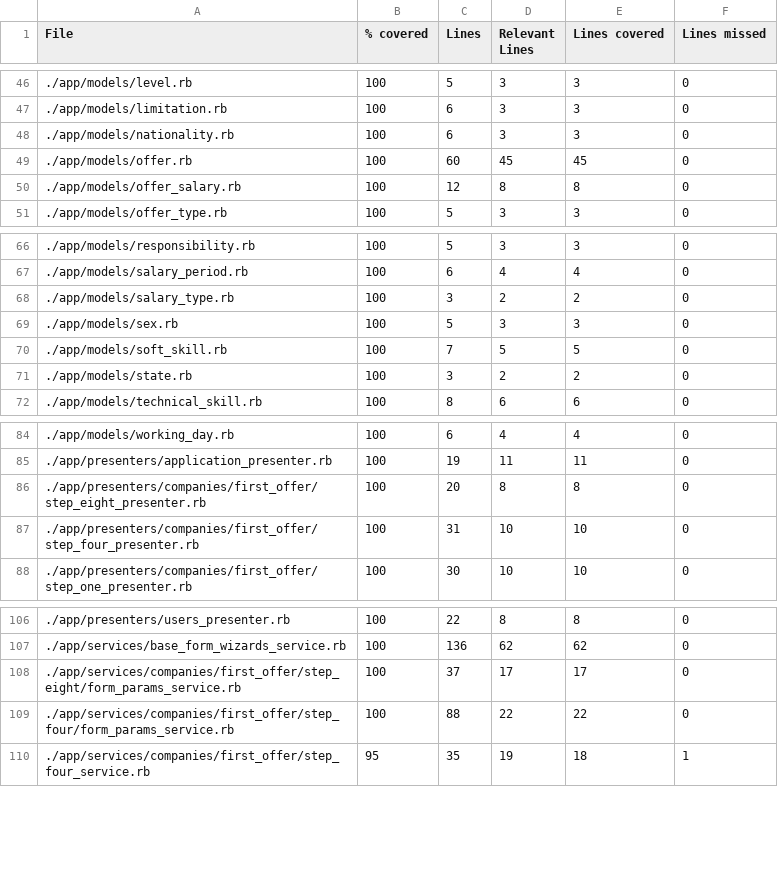
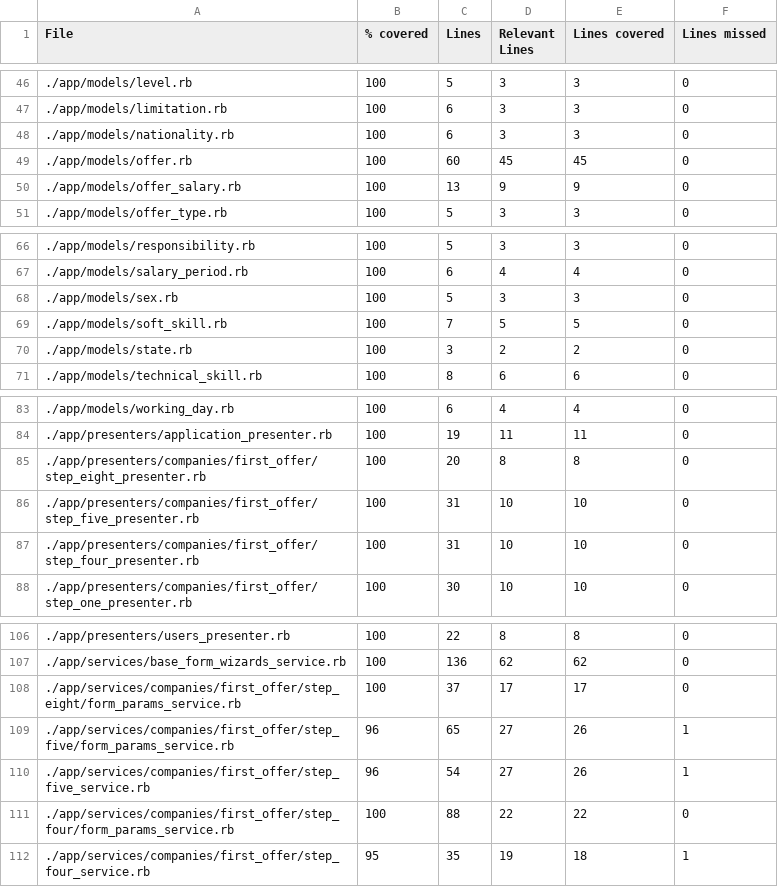
Before and after one commit to vlaguzman/hoytrabajas, a CSV file: coverage_results.csv, drawn as a sheet; only a part is shown, gaps mark what is left out.

```diff
--- a/coverage_results.csv
+++ b/coverage_results.csv
@@ -49,3 +49,3 @@ File,% covered,Lines,Relevant Lines,Lines covered,Lines missed
 "./app/models/offer.rb",100,60,45,45,0
-"./app/models/offer_salary.rb",100,12,8,8,0
+"./app/models/offer_salary.rb",100,13,9,9,0
 "./app/models/offer_type.rb",100,5,3,3,0
@@ -67,3 +67,2 @@ File,% covered,Lines,Relevant Lines,Lines covered,Lines missed
 "./app/models/salary_period.rb",100,6,4,4,0
-"./app/models/salary_type.rb",100,3,2,2,0
 "./app/models/sex.rb",100,5,3,3,0
@@ -86,2 +85,3 @@ File,% covered,Lines,Relevant Lines,Lines covered,Lines missed
 "./app/presenters/companies/first_offer/step_eight_presenter.rb",100,20,8,8,0
+"./app/presenters/companies/first_offer/step_five_presenter.rb",100,31,10,10,0
 "./app/presenters/companies/first_offer/step_four_presenter.rb",100,31,10,10,0
@@ -108,2 +108,4 @@ File,% covered,Lines,Relevant Lines,Lines covered,Lines missed
 "./app/services/companies/first_offer/step_eight/form_params_service.rb",100,37,17,17,0
+"./app/services/companies/first_offer/step_five/form_params_service.rb",96,65,27,26,1
+"./app/services/companies/first_offer/step_five_service.rb",96,54,27,26,1
 "./app/services/companies/first_offer/step_four/form_params_service.rb",100,88,22,22,0
```
Also changed, not shown: 4 other files.
